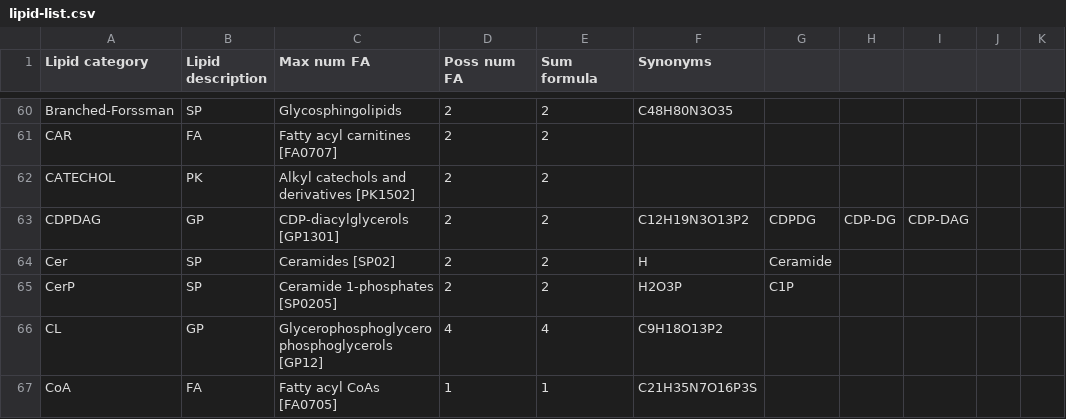
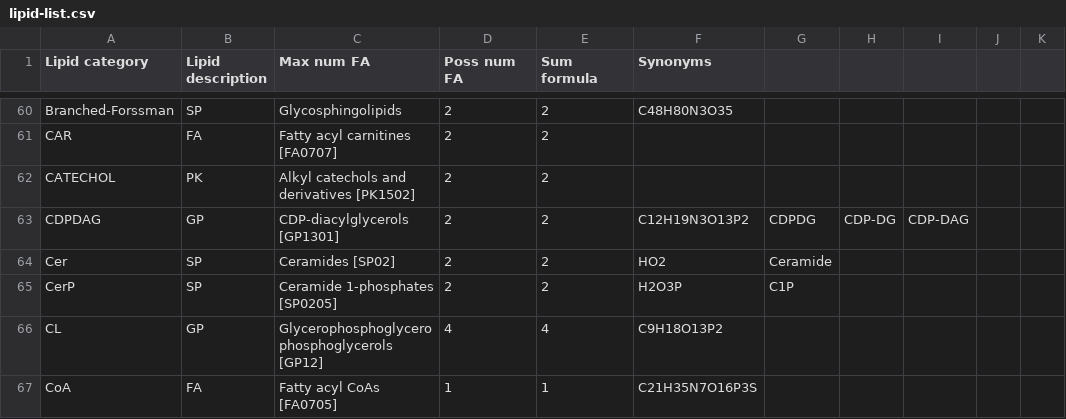
Before and after one commit to lifs-tools/goslin, a CSV file: lipid-list.csv, drawn as a sheet; only a part is shown, gaps mark what is left out; the diff names each change by its address in the sheet, - before the commit and + after, or states it on an @@ line.

Commit message:
Added missing Oxygens for Cer head group formula
Fixes #7

```diff
--- a/lipid-list.csv
+++ b/lipid-list.csv
-F64 (Synonyms): H
+F64 (Synonyms): HO2
```
